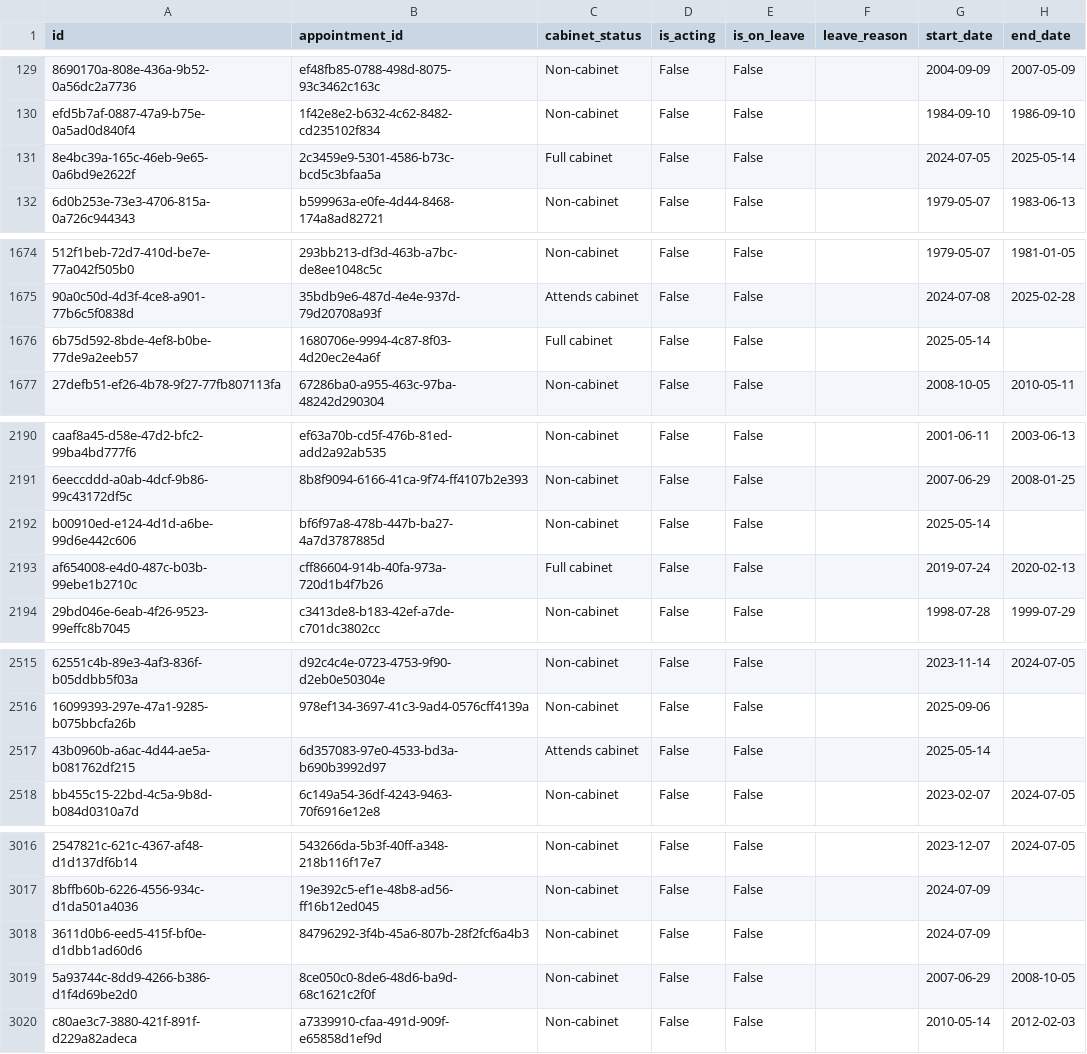
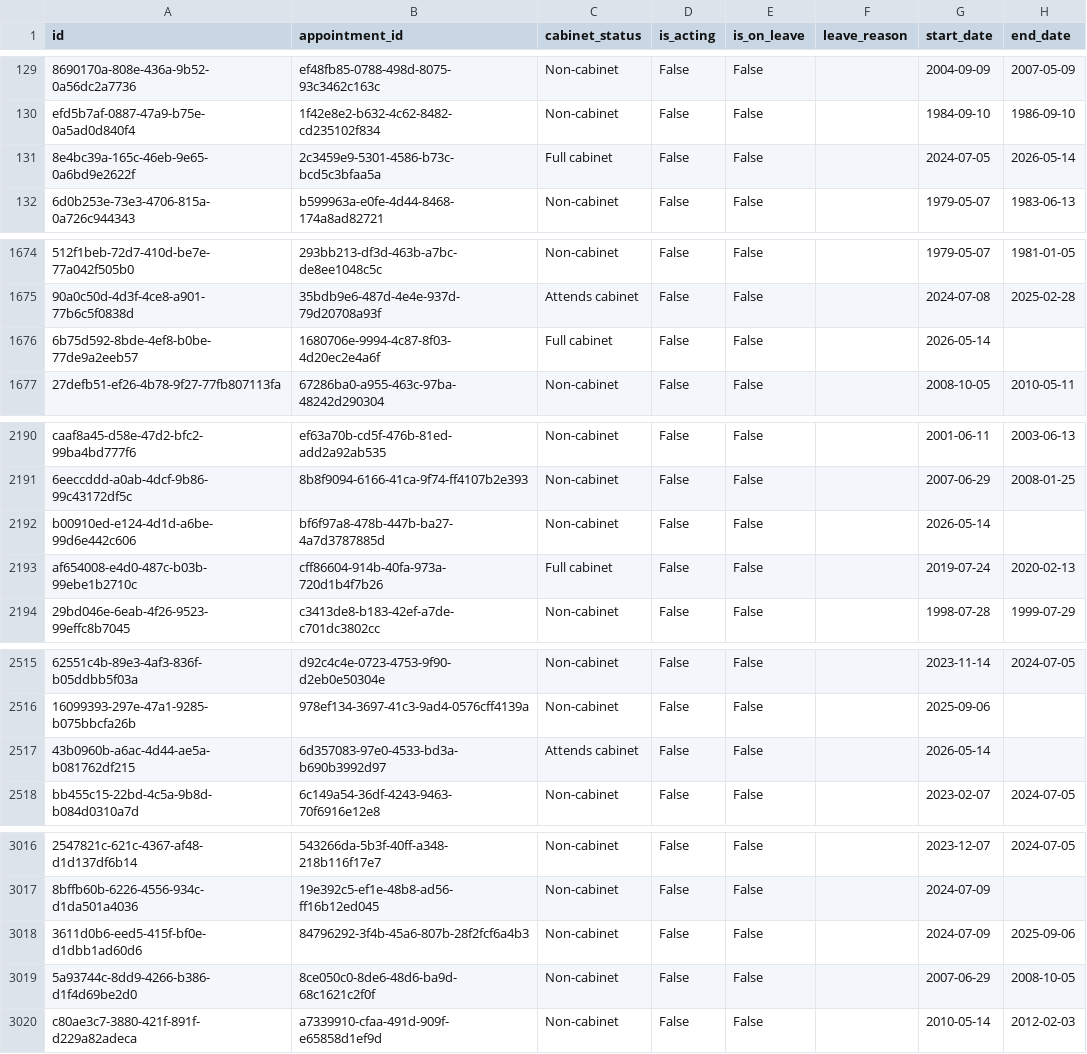
Before and after one commit to instituteforgov/ifg-ministers-database-public, a CSV file: data/appointment_characteristics.csv, drawn as a sheet; only a part is shown, gaps mark what is left out; the diff covers the shown part only; the diff names each change by its address in the sheet, - before the commit and + after, or states it on an @@ line.

```diff
--- a/data/appointment_characteristics.csv
+++ b/data/appointment_characteristics.csv
-H131 (end_date): 2025-05-14
+H131 (end_date): 2026-05-14
-G1676 (start_date): 2025-05-14
+G1676 (start_date): 2026-05-14
-G2192 (start_date): 2025-05-14
+G2192 (start_date): 2026-05-14
-G2517 (start_date): 2025-05-14
+G2517 (start_date): 2026-05-14
-H3018 (end_date): (empty)
+H3018 (end_date): 2025-09-06
```
Also changed, not shown: 1 edited cell elsewhere in this file, data/appointment.csv, data/post.csv, 2 other files.
